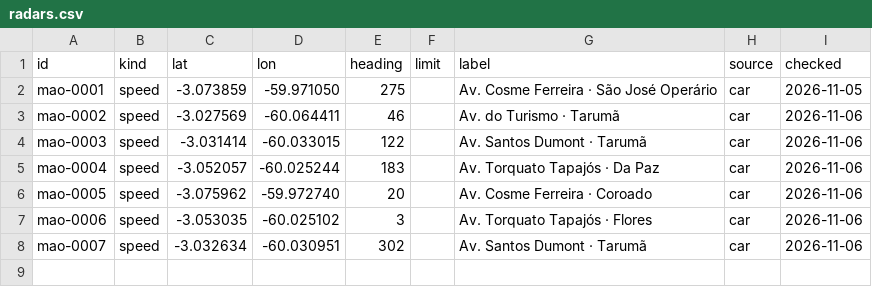
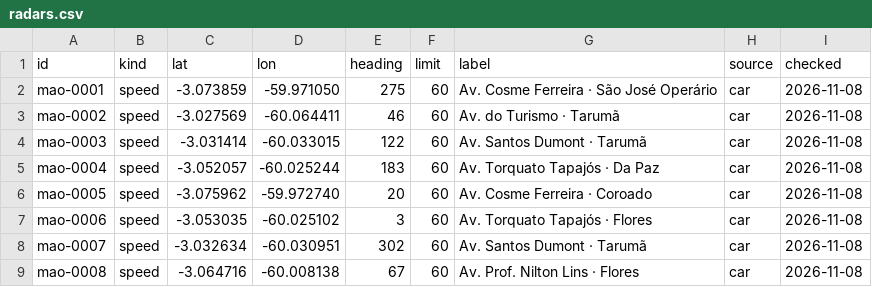
Before and after one commit to jvitorcosta/open-radars-manaus, a CSV file: data/radars.csv, drawn as a sheet.

```diff
--- a/data/radars.csv
+++ b/data/radars.csv
@@ -1,8 +1,9 @@
 id,kind,lat,lon,heading,limit,label,source,checked
-mao-0001,speed,-3.073859,-59.971050,275,,Av. Cosme Ferreira · São José Operário,car,2026-11-05
-mao-0002,speed,-3.027569,-60.064411,46,,Av. do Turismo · Tarumã,car,2026-11-06
-mao-0003,speed,-3.031414,-60.033015,122,,Av. Santos Dumont · Tarumã,car,2026-11-06
-mao-0004,speed,-3.052057,-60.025244,183,,Av. Torquato Tapajós · Da Paz,car,2026-11-06
-mao-0005,speed,-3.075962,-59.972740,20,,Av. Cosme Ferreira · Coroado,car,2026-11-06
-mao-0006,speed,-3.053035,-60.025102,3,,Av. Torquato Tapajós · Flores,car,2026-11-06
-mao-0007,speed,-3.032634,-60.030951,302,,Av. Santos Dumont · Tarumã,car,2026-11-06
+mao-0001,speed,-3.073859,-59.971050,275,60,Av. Cosme Ferreira · São José Operário,car,2026-11-08
+mao-0002,speed,-3.027569,-60.064411,46,60,Av. do Turismo · Tarumã,car,2026-11-08
+mao-0003,speed,-3.031414,-60.033015,122,60,Av. Santos Dumont · Tarumã,car,2026-11-08
+mao-0004,speed,-3.052057,-60.025244,183,60,Av. Torquato Tapajós · Da Paz,car,2026-11-08
+mao-0005,speed,-3.075962,-59.972740,20,60,Av. Cosme Ferreira · Coroado,car,2026-11-08
+mao-0006,speed,-3.053035,-60.025102,3,60,Av. Torquato Tapajós · Flores,car,2026-11-08
+mao-0007,speed,-3.032634,-60.030951,302,60,Av. Santos Dumont · Tarumã,car,2026-11-08
+mao-0008,speed,-3.064716,-60.008138,67,60,Av. Prof. Nilton Lins · Flores,car,2026-11-08
```
Also changed, not shown: 1 other file.
